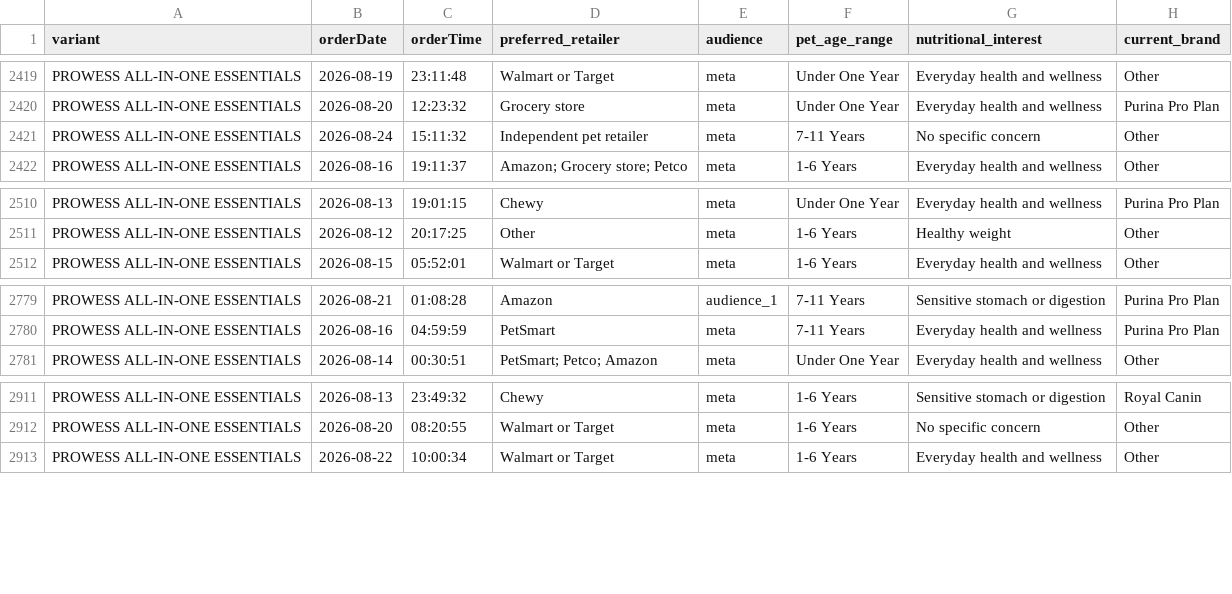
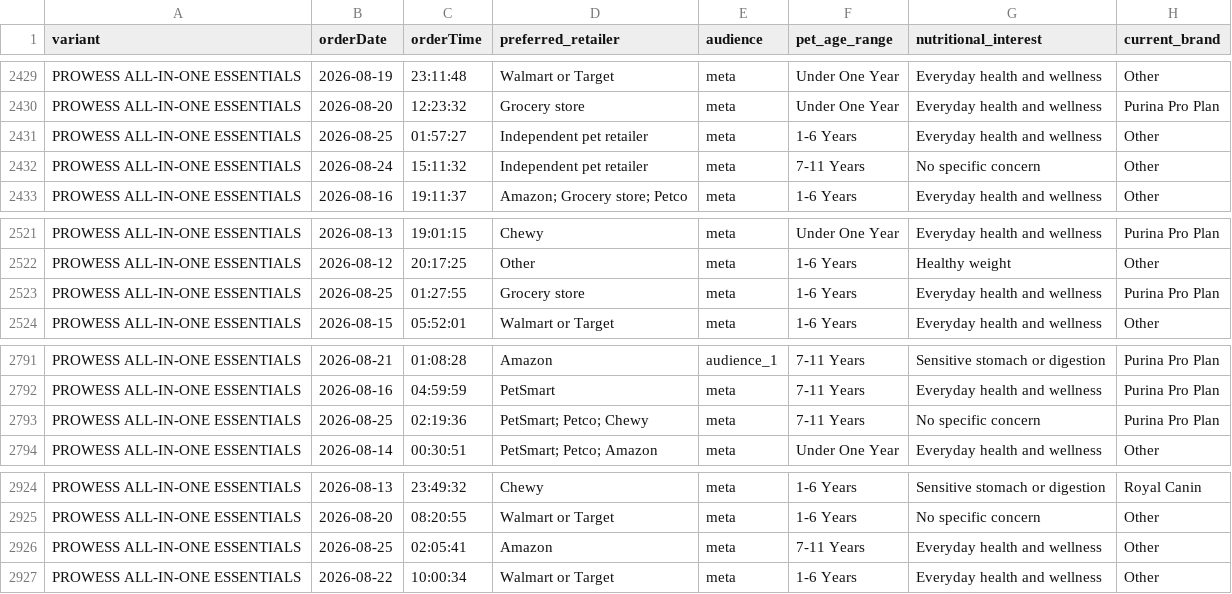
Before and after one commit to simonsmas/prowess-report-data, a CSV file: orders.csv, drawn as a sheet; only a part is shown, gaps mark what is left out; the diff covers the shown part only.

Commit message:
Update Prowess orders: 3435 orders — 2026-08-25T02:21:08.019Z

```diff
--- a/orders.csv
+++ b/orders.csv
@@ -2420,2 +2430,3 @@ PROWESS ALL-IN-ONE ESSENTIALS,2026-08-19,23:11:48,Walmart or Target,meta,Under O
 PROWESS ALL-IN-ONE ESSENTIALS,2026-08-20,12:23:32,Grocery store,meta,Under One Year,Everyday health and wellness,Purina Pro Plan
+PROWESS ALL-IN-ONE ESSENTIALS,2026-08-25,01:57:27,Independent pet retailer,meta,1-6 Years,Everyday health and wellness,Other
 PROWESS ALL-IN-ONE ESSENTIALS,2026-08-24,15:11:32,Independent pet retailer,meta,7-11 Years,No specific concern,Other
@@ -2511,2 +2522,3 @@ PROWESS ALL-IN-ONE ESSENTIALS,2026-08-13,19:01:15,Chewy,meta,Under One Year,Ever
 PROWESS ALL-IN-ONE ESSENTIALS,2026-08-12,20:17:25,Other,meta,1-6 Years,Healthy weight,Other
+PROWESS ALL-IN-ONE ESSENTIALS,2026-08-25,01:27:55,Grocery store,meta,1-6 Years,Everyday health and wellness,Purina Pro Plan
 PROWESS ALL-IN-ONE ESSENTIALS,2026-08-15,05:52:01,Walmart or Target,meta,1-6 Years,Everyday health and wellness,Other
@@ -2780,2 +2792,3 @@ PROWESS ALL-IN-ONE ESSENTIALS,2026-08-21,01:08:28,Amazon,audience_1,7-11 Years,S
 PROWESS ALL-IN-ONE ESSENTIALS,2026-08-16,04:59:59,PetSmart,meta,7-11 Years,Everyday health and wellness,Purina Pro Plan
+PROWESS ALL-IN-ONE ESSENTIALS,2026-08-25,02:19:36,PetSmart; Petco; Chewy,meta,7-11 Years,No specific concern,Purina Pro Plan
 PROWESS ALL-IN-ONE ESSENTIALS,2026-08-14,00:30:51,PetSmart; Petco; Amazon,meta,Under One Year,Everyday health and wellness,Other
@@ -2912,2 +2925,3 @@ PROWESS ALL-IN-ONE ESSENTIALS,2026-08-13,23:49:32,Chewy,meta,1-6 Years,Sensitive
 PROWESS ALL-IN-ONE ESSENTIALS,2026-08-20,08:20:55,Walmart or Target,meta,1-6 Years,No specific concern,Other
+PROWESS ALL-IN-ONE ESSENTIALS,2026-08-25,02:05:41,Amazon,meta,7-11 Years,Everyday health and wellness,Other
 PROWESS ALL-IN-ONE ESSENTIALS,2026-08-22,10:00:34,Walmart or Target,meta,1-6 Years,Everyday health and wellness,Other
```
Also changed, not shown: 10 added rows elsewhere in this file.
